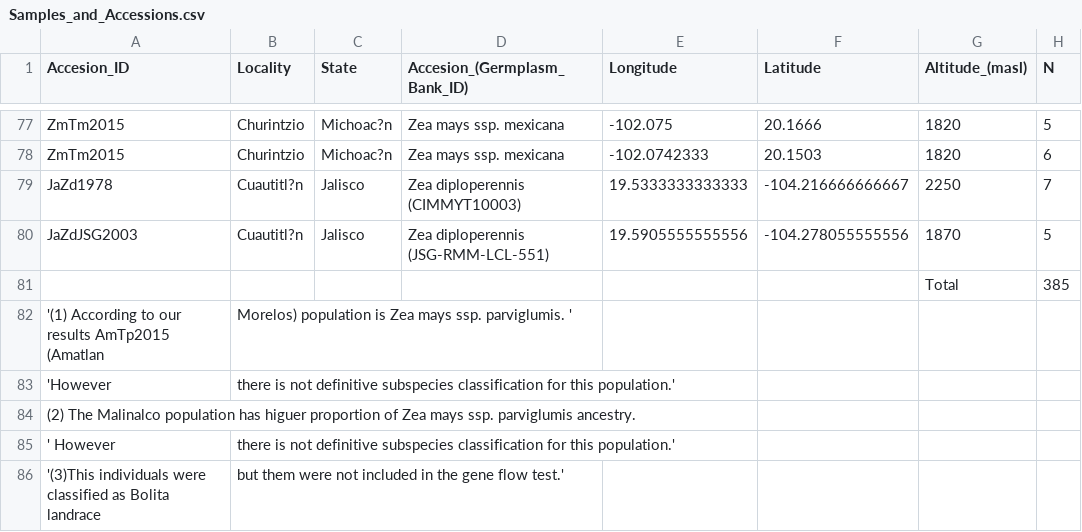
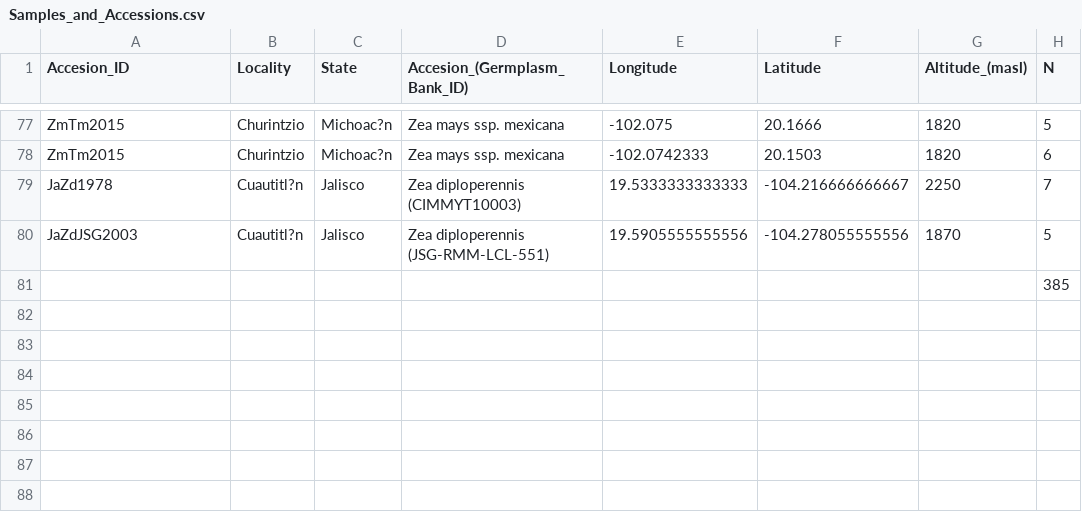
Before and after one commit to Duhyadi/Deleterious-alleles-in-landraces-of-maize, a CSV file: Rojas_in_preparation_2019/Meta/Samples_and_Accessions.csv, drawn as a sheet; only a part is shown, gaps mark what is left out.

Commit message:
Update Samples_and_Accessions.csv

```diff
--- a/Rojas_in_preparation_2019/Meta/Samples_and_Accessions.csv
+++ b/Rojas_in_preparation_2019/Meta/Samples_and_Accessions.csv
@@ -80,7 +80,2 @@ JaZd1978,Cuautitl?n,Jalisco,Zea diploperennis (CIMMYT10003),19.5333333333333,-10
 JaZdJSG2003,Cuautitl?n,Jalisco,Zea diploperennis (JSG-RMM-LCL-551),19.5905555555556,-104.278055555556,1870,5
-,,,,,,Total,385
-'(1) According to our results AmTp2015 (Amatlan, Morelos) population is Zea mays ssp. parviglumis. ',,,,,,,
-'However, there is not definitive subspecies classification for this population.',,,,,,,
-(2) The Malinalco population has higuer proportion of Zea mays ssp. parviglumis ancestry.,,,,,,,
-' However, there is not definitive subspecies classification for this population.',,,,,,,
-'(3)This individuals were classified as Bolita landrace, but them were not included in the gene flow test.',,,,,,,
+,,,,,,,385
```
